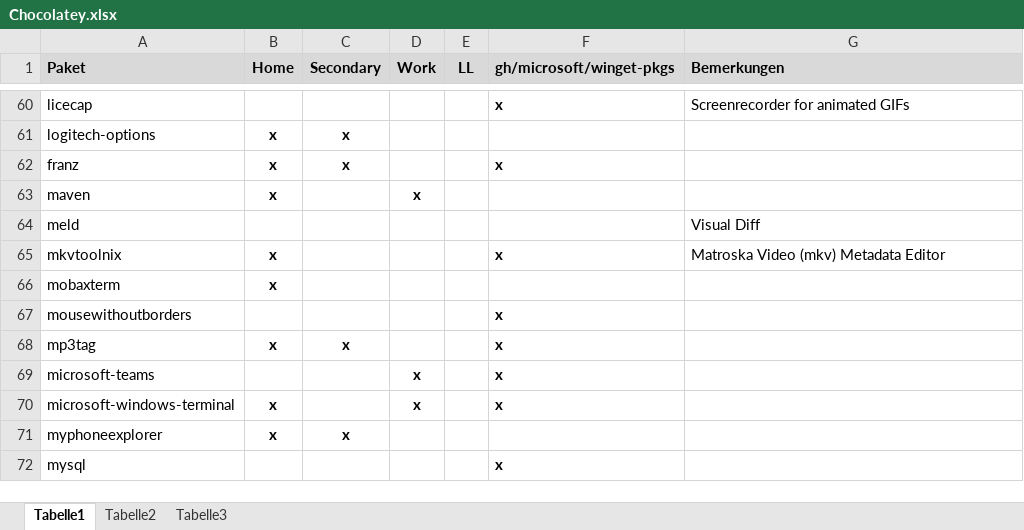
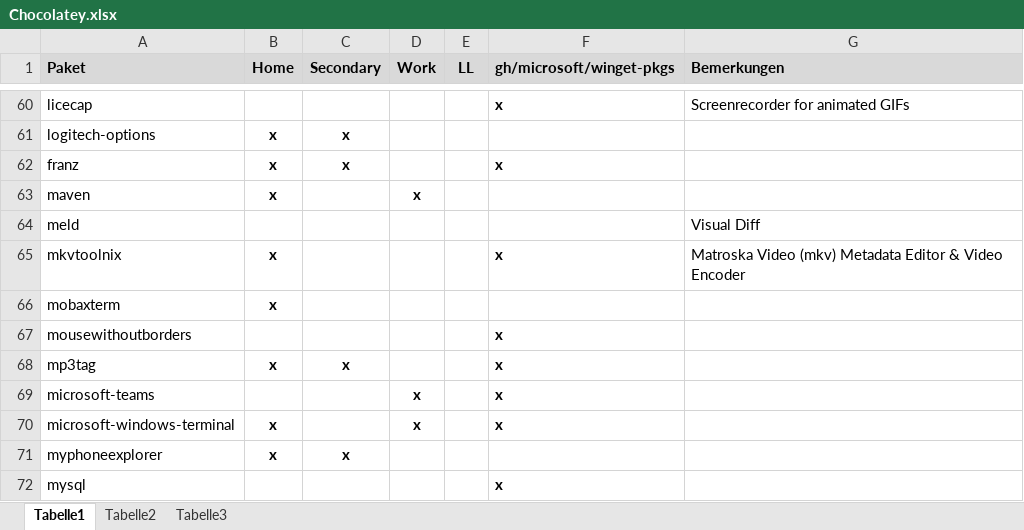
Before and after one commit to psicho2000/wiki, an Excel workbook: Settings/Chocolatey/Chocolatey.xlsx, sheet Tabelle1, drawn as a sheet; only a part is shown, gaps mark what is left out; values as stored, in another font and other column widths than the file's, no borders; the diff names each change by its address in the sheet, - before the commit and + after, or states it on an @@ line.

```diff
--- a/Settings/Chocolatey/Chocolatey.xlsx (sheet Tabelle1)
+++ b/Settings/Chocolatey/Chocolatey.xlsx (sheet Tabelle1)
-G65 (Bemerkungen): Matroska Video (mkv) Metadata Editor
+G65 (Bemerkungen): Matroska Video (mkv) Metadata Editor & Video Encoder
```
Also changed, not shown: 3 other files.
